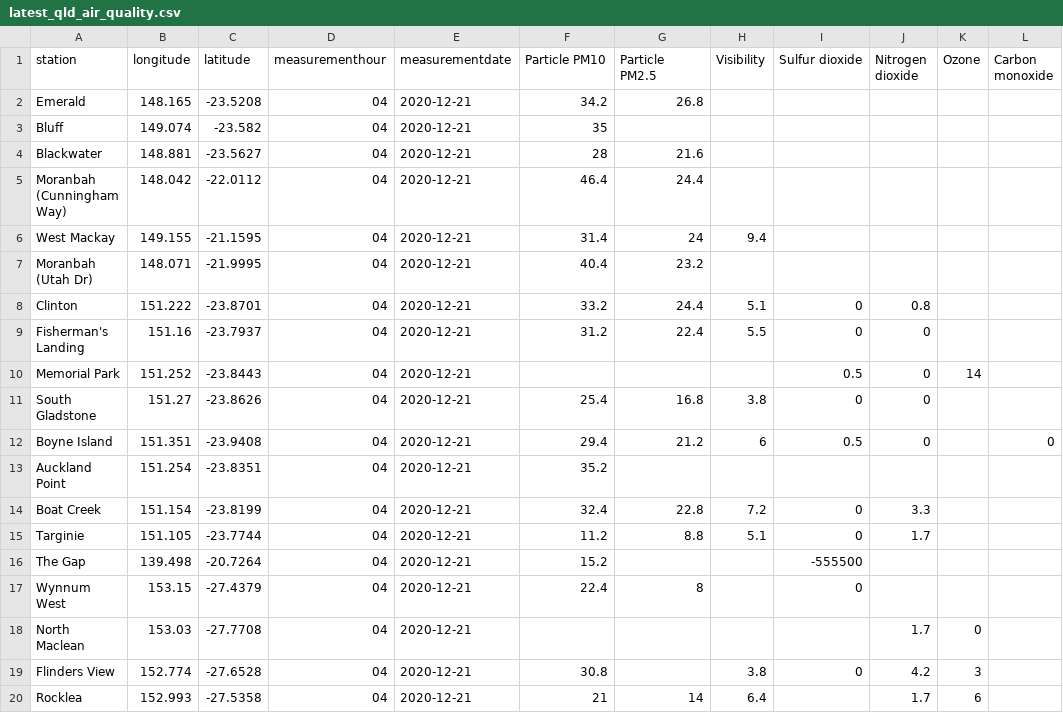
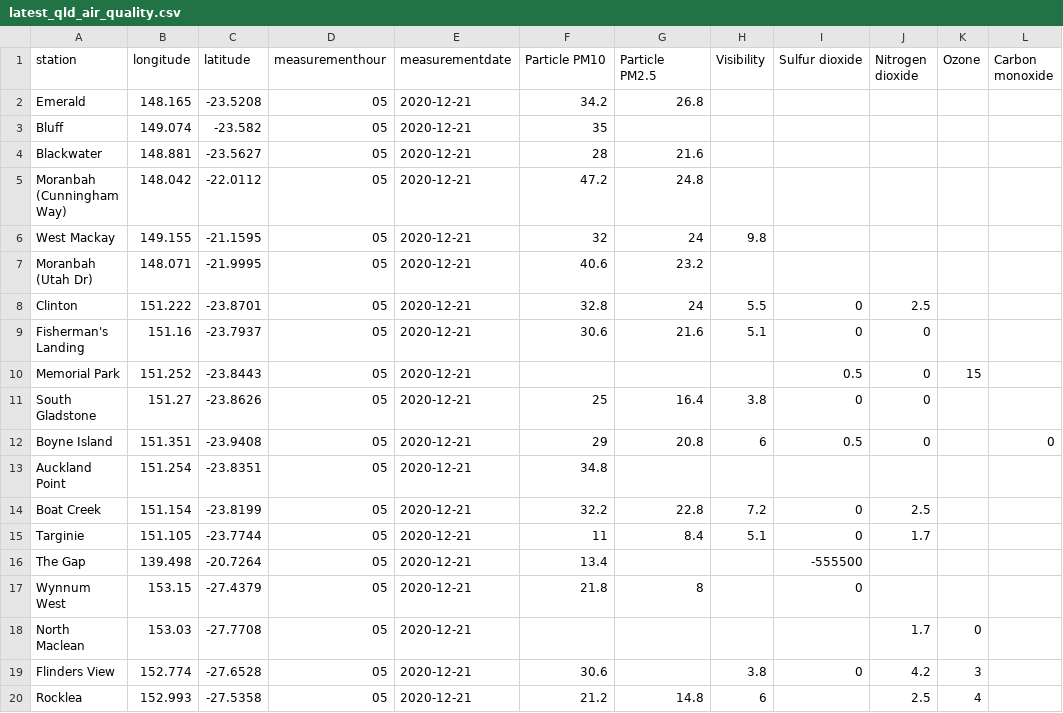
Before and after one commit to joshnicholas/data, a CSV file: latest_qld_air_quality.csv, drawn as a sheet; only a part is shown; the diff covers the shown part only; the diff names each change by its address in the sheet, - before the commit and + after, or states it on an @@ line.

Commit message:
Latest data: Sun Dec 20 20:29:34 UTC 2020

```diff
--- a/latest_qld_air_quality.csv
+++ b/latest_qld_air_quality.csv
-D2:D20 (measurementhour): 04
+D2:D20 (measurementhour): 05
-F5 (Particle PM10): 46.4
+F5 (Particle PM10): 47.2
-G5 (Particle PM2.5): 24.4
+G5 (Particle PM2.5): 24.8
-F6 (Particle PM10): 31.4
+F6 (Particle PM10): 32
-H6 (Visibility): 9.4
+H6 (Visibility): 9.8
-F7 (Particle PM10): 40.4
+F7 (Particle PM10): 40.6
-F8 (Particle PM10): 33.2
+F8 (Particle PM10): 32.8
-G8 (Particle PM2.5): 24.4
+G8 (Particle PM2.5): 24
-H8 (Visibility): 5.1
+H8 (Visibility): 5.5
-J8 (Nitrogen dioxide): 0.8
+J8 (Nitrogen dioxide): 2.5
-F9 (Particle PM10): 31.2
+F9 (Particle PM10): 30.6
-G9 (Particle PM2.5): 22.4
+G9 (Particle PM2.5): 21.6
-H9 (Visibility): 5.5
+H9 (Visibility): 5.1
-K10 (Ozone): 14
+K10 (Ozone): 15
-F11 (Particle PM10): 25.4
+F11 (Particle PM10): 25
-G11 (Particle PM2.5): 16.8
+G11 (Particle PM2.5): 16.4
-F12 (Particle PM10): 29.4
+F12 (Particle PM10): 29
-G12 (Particle PM2.5): 21.2
+G12 (Particle PM2.5): 20.8
-F13 (Particle PM10): 35.2
+F13 (Particle PM10): 34.8
-F14 (Particle PM10): 32.4
+F14 (Particle PM10): 32.2
-J14 (Nitrogen dioxide): 3.3
+J14 (Nitrogen dioxide): 2.5
-F15 (Particle PM10): 11.2
+F15 (Particle PM10): 11
-G15 (Particle PM2.5): 8.8
+G15 (Particle PM2.5): 8.4
-F16 (Particle PM10): 15.2
+F16 (Particle PM10): 13.4
-F17 (Particle PM10): 22.4
+F17 (Particle PM10): 21.8
-F19 (Particle PM10): 30.8
+F19 (Particle PM10): 30.6
-F20 (Particle PM10): 21
+F20 (Particle PM10): 21.2
-G20 (Particle PM2.5): 14
+G20 (Particle PM2.5): 14.8
-H20 (Visibility): 6.4
+H20 (Visibility): 6
-J20 (Nitrogen dioxide): 1.7
+J20 (Nitrogen dioxide): 2.5
-K20 (Ozone): 6
+K20 (Ozone): 4
```
Also changed, not shown: 49 edited cells elsewhere in this file, 1 other file.
